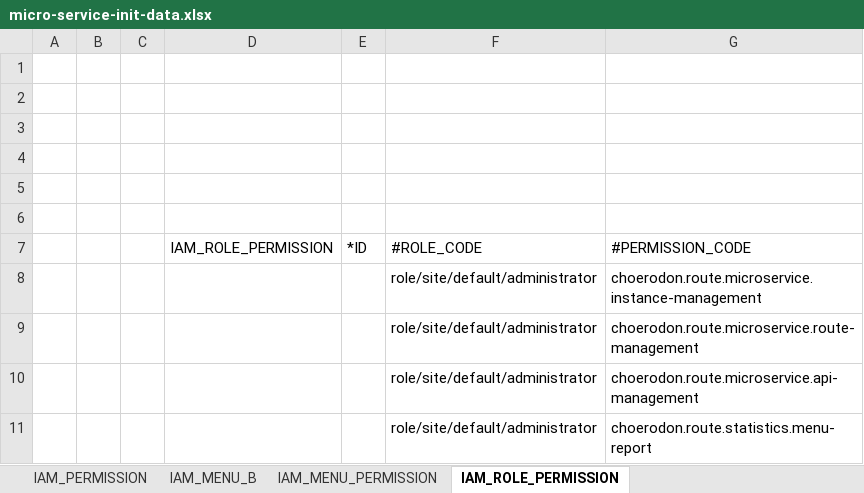
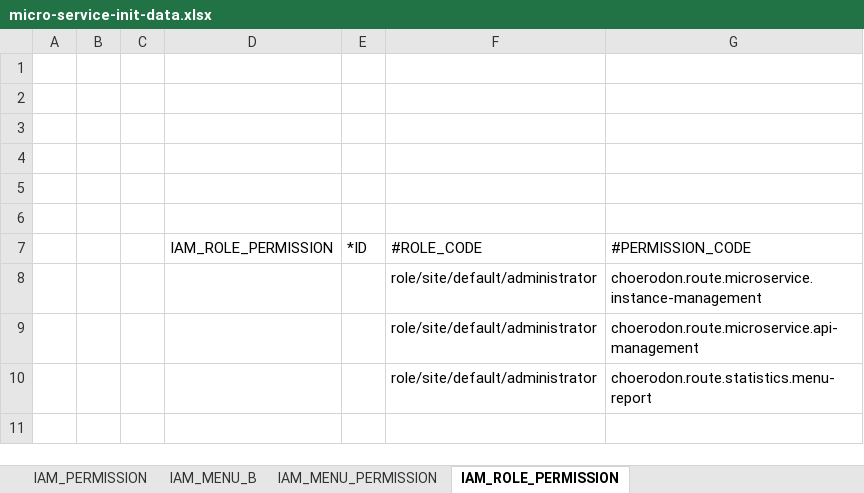
Before and after one commit to choerodon/manager-service, an Excel workbook: src/main/resources/script/meta/micro-service-init-data.xlsx, sheet IAM_ROLE_PERMISSION, drawn as a sheet; values as stored, in another font and other column widths than the file's, no borders; the diff names each change by its address in the sheet, - before the commit and + after, or states it on an @@ line.

```diff
--- a/src/main/resources/script/meta/micro-service-init-data.xlsx (sheet IAM_ROLE_PERMISSION)
+++ b/src/main/resources/script/meta/micro-service-init-data.xlsx (sheet IAM_ROLE_PERMISSION)
-row 9:  |  |  |  |  | role/site/default/administrator | choerodon.route.microservice.route-management
```
Also changed, not shown: sheet IAM_MENU_B, sheet IAM_PERMISSION, sheet IAM_MENU_PERMISSION.
